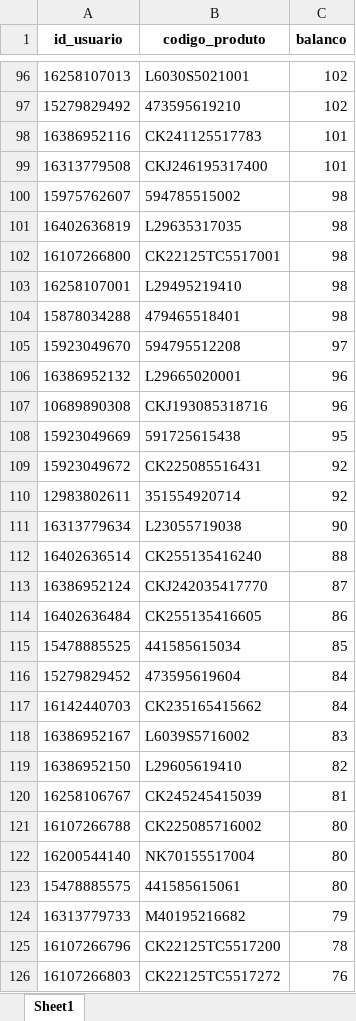
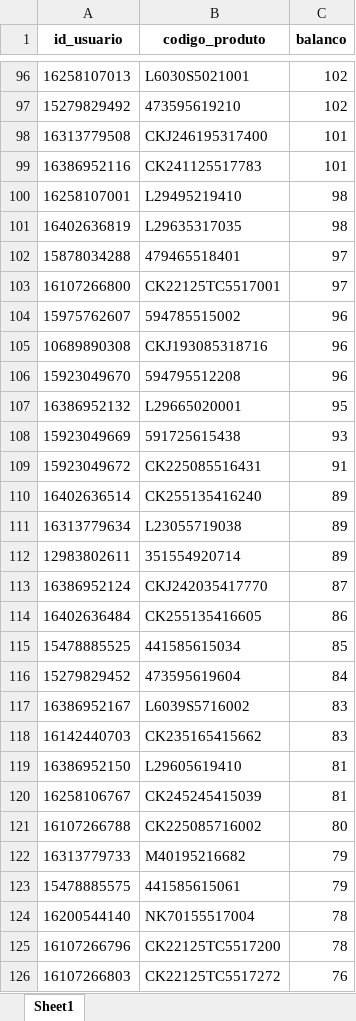
Before and after one commit to brunobolsachini/marchonapi, an Excel workbook: resultado_correspondencias.xlsx, sheet Sheet1, drawn as a sheet; only a part is shown, gaps mark what is left out; values as stored, in another font and other column widths than the file's, no borders; removed rows and columns are numbered as before the commit, all else as after; the diff covers the shown part only; the diff names each change by its address in the sheet, - before the commit and + after, or states it on an @@ line.

```diff
--- a/resultado_correspondencias.xlsx (sheet Sheet1)
+++ b/resultado_correspondencias.xlsx (sheet Sheet1)
@@ row 99 moved to row 98: 16313779508 @@
-row 100: 15975762607 | 594785515002 | 98
@@ row 103 moved to row 100: 16258107001 @@
-row 102: 16107266800 | CK22125TC5517001 | 98
-C102 (balanco): 98
+C102 (balanco): 97
-row 105: 15923049670 | 594795512208 | 97
-row 106: 16386952132 | L29665020001 | 96
+row 103: 16107266800 | CK22125TC5517001 | 97
+row 104: 15975762607 | 594785515002 | 96
+row 106: 15923049670 | 594795512208 | 96
+row 107: 16386952132 | L29665020001 | 95
-C108 (balanco): 95
+C108 (balanco): 93
-C109 (balanco): 92
+C109 (balanco): 91
-row 110: 12983802611 | 351554920714 | 92
-row 111: 16313779634 | L23055719038 | 90
-C110 (balanco): 88
+C110 (balanco): 89
+row 111: 16313779634 | L23055719038 | 89
+row 112: 12983802611 | 351554920714 | 89
-row 117: 16142440703 | CK235165415662 | 84
+row 118: 16142440703 | CK235165415662 | 83
-C119 (balanco): 82
+C119 (balanco): 81
-row 122: 16200544140 | NK70155517004 | 80
-row 123: 15478885575 | 441585615061 | 80
+row 123: 15478885575 | 441585615061 | 79
+row 124: 16200544140 | NK70155517004 | 78
```
Also changed, not shown: 76 added rows, 91 removed rows, 981 moved rows and 29 edited cells elsewhere in this sheet.
